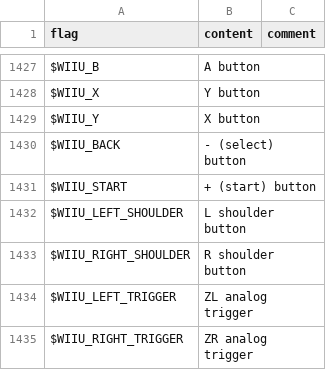
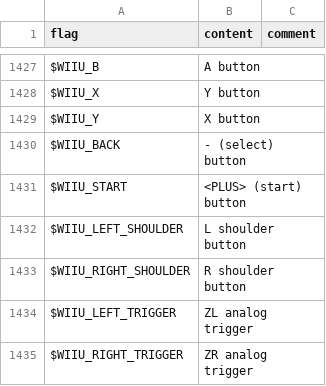
Before and after one commit to larsiusprime/defendersquest-loc, a TSV file: dq1_dx/en-US/core.tsv, drawn as a sheet; only a part is shown, gaps mark what is left out; the diff covers the shown part only.

```diff
--- a/dq1_dx/en-US/core.tsv
+++ b/dq1_dx/en-US/core.tsv
@@ -1430,3 +1430,3 @@ $WIIU_Y	X button
 $WIIU_BACK	- (select) button
-$WIIU_START	+ (start) button
+$WIIU_START	<PLUS> (start) button
 $WIIU_LEFT_SHOULDER	L shoulder button
```
Also changed, not shown: 13 edited cells elsewhere in this file.
